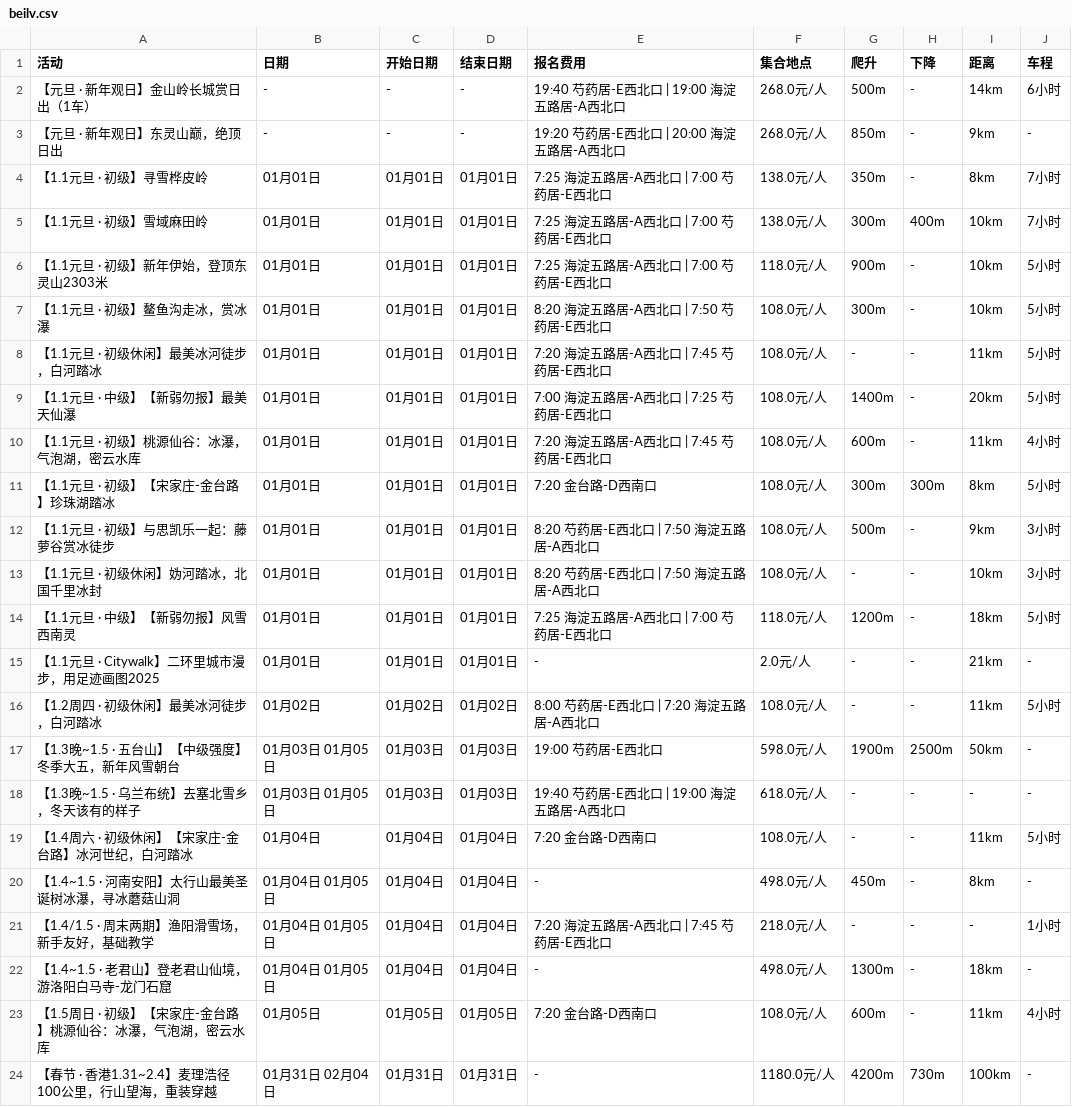
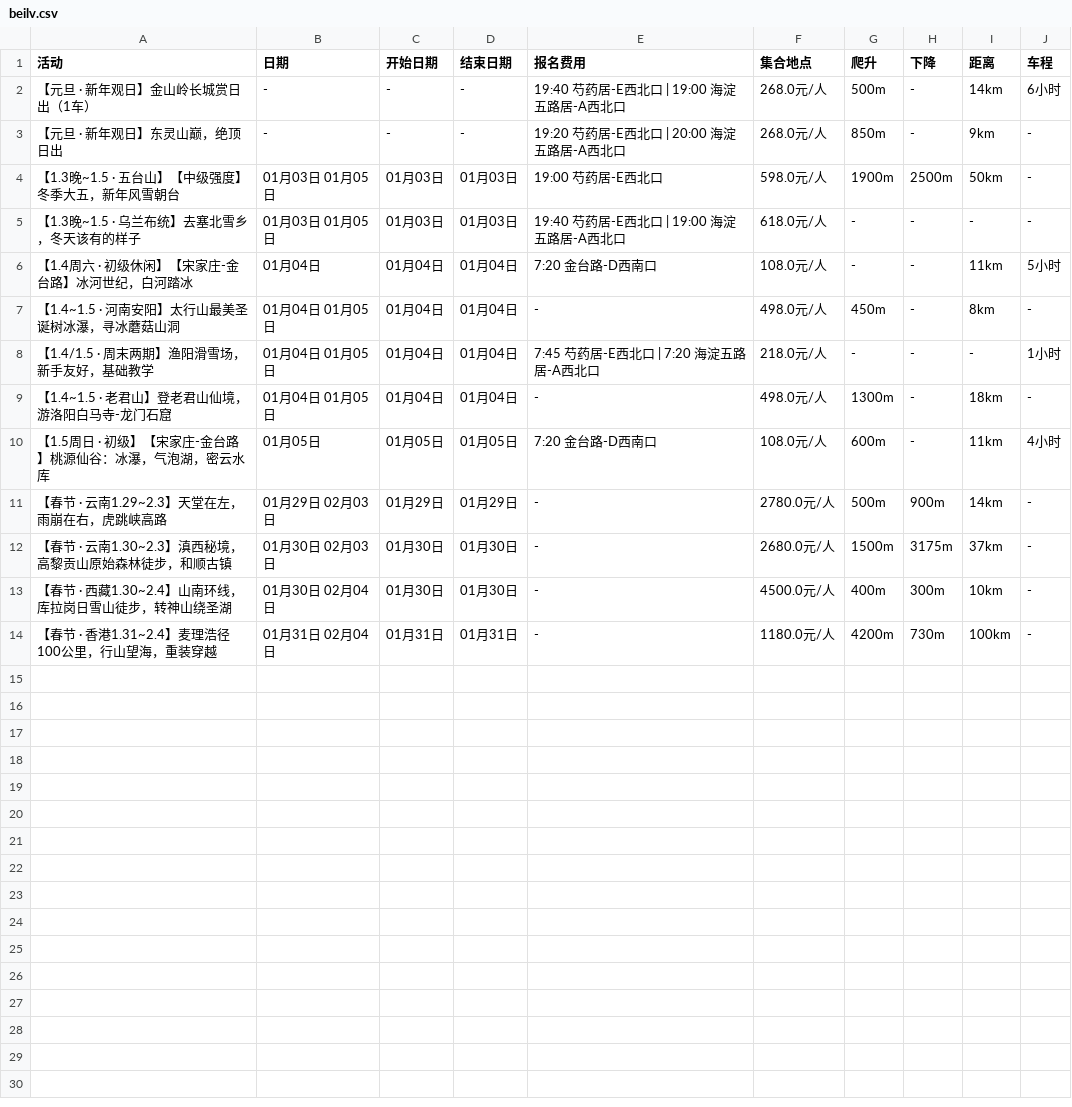
Before and after one commit to 10kshuaizhang/beijing-hiking, a CSV file: results/beilv.csv, drawn as a sheet.

```diff
--- a/results/beilv.csv
+++ b/results/beilv.csv
@@ -3,15 +3,2 @@
 【元旦 · 新年观日】东灵山巅，绝顶日出,-,-,-,19:20 芍药居-E西北口 | 20:00 海淀五路居-A西北口,268.0元/人,850m,-,9km,-
-【1.1元旦 · 初级】寻雪桦皮岭,01月01日,01月01日,01月01日,7:25 海淀五路居-A西北口 | 7:00 芍药居-E西北口,138.0元/人,350m,-,8km,7小时
-【1.1元旦 · 初级】雪域麻田岭,01月01日,01月01日,01月01日,7:25 海淀五路居-A西北口 | 7:00 芍药居-E西北口,138.0元/人,300m,400m,10km,7小时
-【1.1元旦 · 初级】新年伊始，登顶东灵山2303米,01月01日,01月01日,01月01日,7:25 海淀五路居-A西北口 | 7:00 芍药居-E西北口,118.0元/人,900m,-,10km,5小时
-【1.1元旦 · 初级】鳌鱼沟走冰，赏冰瀑,01月01日,01月01日,01月01日,8:20 海淀五路居-A西北口 | 7:50 芍药居-E西北口,108.0元/人,300m,-,10km,5小时
-【1.1元旦 · 初级休闲】最美冰河徒步，白河踏冰,01月01日,01月01日,01月01日,7:20 海淀五路居-A西北口 | 7:45 芍药居-E西北口,108.0元/人,-,-,11km,5小时
-【1.1元旦 · 中级】【新弱勿报】最美天仙瀑,01月01日,01月01日,01月01日,7:00 海淀五路居-A西北口 | 7:25 芍药居-E西北口,108.0元/人,1400m,-,20km,5小时
-【1.1元旦 · 初级】桃源仙谷：冰瀑，气泡湖，密云水库,01月01日,01月01日,01月01日,7:20 海淀五路居-A西北口 | 7:45 芍药居-E西北口,108.0元/人,600m,-,11km,4小时
-【1.1元旦 · 初级】【宋家庄-金台路】珍珠湖踏冰,01月01日,01月01日,01月01日,7:20 金台路-D西南口,108.0元/人,300m,300m,8km,5小时
-【1.1元旦 · 初级】与思凯乐一起：藤萝谷赏冰徒步,01月01日,01月01日,01月01日,8:20 芍药居-E西北口 | 7:50 海淀五路居-A西北口,108.0元/人,500m,-,9km,3小时
-【1.1元旦 · 初级休闲】妫河踏冰，北国千里冰封,01月01日,01月01日,01月01日,8:20 芍药居-E西北口 | 7:50 海淀五路居-A西北口,108.0元/人,-,-,10km,3小时
-【1.1元旦 · 中级】【新弱勿报】风雪西南灵,01月01日,01月01日,01月01日,7:25 海淀五路居-A西北口 | 7:00 芍药居-E西北口,118.0元/人,1200m,-,18km,5小时
-【1.1元旦 · Citywalk】二环里城市漫步，用足迹画图2025,01月01日,01月01日,01月01日,-,2.0元/人,-,-,21km,-
-【1.2周四 · 初级休闲】最美冰河徒步，白河踏冰,01月02日,01月02日,01月02日,8:00 芍药居-E西北口 | 7:20 海淀五路居-A西北口,108.0元/人,-,-,11km,5小时
 【1.3晚~1.5 · 五台山】【中级强度】冬季大五，新年风雪朝台,01月03日 01月05日,01月03日,01月03日,19:00 芍药居-E西北口,598.0元/人,1900m,2500m,50km,-
@@ -20,5 +7,8 @@
 【1.4~1.5 · 河南安阳】太行山最美圣诞树冰瀑，寻冰蘑菇山洞,01月04日 01月05日,01月04日,01月04日,-,498.0元/人,450m,-,8km,-
-【1.4/1.5 · 周末两期】渔阳滑雪场，新手友好，基础教学,01月04日 01月05日,01月04日,01月04日,7:20 海淀五路居-A西北口 | 7:45 芍药居-E西北口,218.0元/人,-,-,-,1小时
+【1.4/1.5 · 周末两期】渔阳滑雪场，新手友好，基础教学,01月04日 01月05日,01月04日,01月04日,7:45 芍药居-E西北口 | 7:20 海淀五路居-A西北口,218.0元/人,-,-,-,1小时
 【1.4~1.5 · 老君山】登老君山仙境，游洛阳白马寺-龙门石窟,01月04日 01月05日,01月04日,01月04日,-,498.0元/人,1300m,-,18km,-
 【1.5周日 · 初级】【宋家庄-金台路】桃源仙谷：冰瀑，气泡湖，密云水库,01月05日,01月05日,01月05日,7:20 金台路-D西南口,108.0元/人,600m,-,11km,4小时
+【春节 · 云南1.29~2.3】天堂在左，雨崩在右，虎跳峡高路,01月29日 02月03日,01月29日,01月29日,-,2780.0元/人,500m,900m,14km,-
+【春节 · 云南1.30~2.3】滇西秘境，高黎贡山原始森林徒步，和顺古镇,01月30日 02月03日,01月30日,01月30日,-,2680.0元/人,1500m,3175m,37km,-
+【春节 · 西藏1.30~2.4】山南环线，库拉岗日雪山徒步，转神山绕圣湖,01月30日 02月04日,01月30日,01月30日,-,4500.0元/人,400m,300m,10km,-
 【春节 · 香港1.31~2.4】麦理浩径100公里，行山望海，重装穿越,01月31日 02月04日,01月31日,01月31日,-,1180.0元/人,4200m,730m,100km,-
```
Also changed, not shown: results/fenglv.csv, results/quhaipi.csv, 18 other files.
